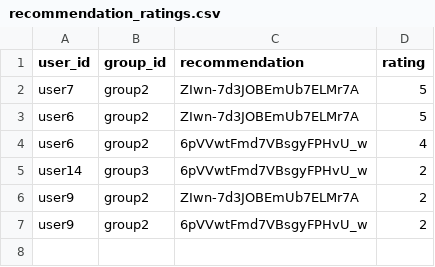
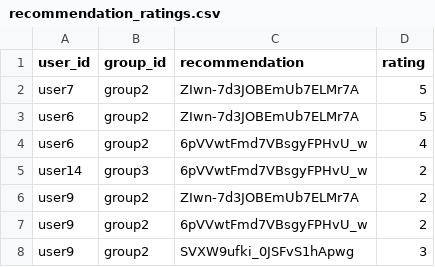
Before and after one commit to demondeployer7/dss, a CSV file: recommendation_ratings.csv, drawn as a sheet.

Commit message:
Update recommendation_ratings.csv via Streamlit app

```diff
--- a/recommendation_ratings.csv
+++ b/recommendation_ratings.csv
@@ -7 +7,2 @@ user9,group2,ZIwn-7d3JOBEmUb7ELMr7A,2
 user9,group2,6pVVwtFmd7VBsgyFPHvU_w,2
+user9,group2,SVXW9ufki_0JSFvS1hApwg,3
```
